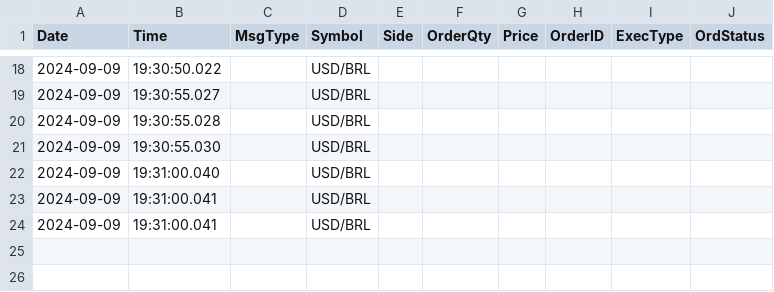
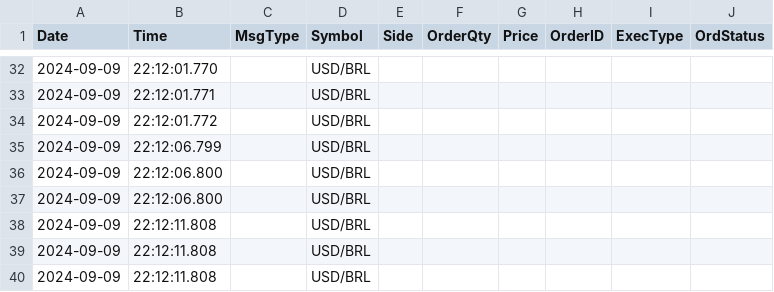
Before and after one commit to Antrita/FIX_CODE, a CSV file: fix_messages.csv, drawn as a sheet; only a part is shown, gaps mark what is left out; the diff covers the shown part only.

```diff
--- a/fix_messages.csv
+++ b/fix_messages.csv
@@ -18,7 +32,9 @@ Date,Time,MsgType,Symbol,Side,OrderQty,Price,OrderID,ExecType,OrdStatus
-2024-09-09,19:30:50.022,,USD/BRL,,,,,,
-2024-09-09,19:30:55.027,,USD/BRL,,,,,,
-2024-09-09,19:30:55.028,,USD/BRL,,,,,,
-2024-09-09,19:30:55.030,,USD/BRL,,,,,,
-2024-09-09,19:31:00.040,,USD/BRL,,,,,,
-2024-09-09,19:31:00.041,,USD/BRL,,,,,,
-2024-09-09,19:31:00.041,,USD/BRL,,,,,,
+2024-09-09,22:12:01.770,,USD/BRL,,,,,,
+2024-09-09,22:12:01.771,,USD/BRL,,,,,,
+2024-09-09,22:12:01.772,,USD/BRL,,,,,,
+2024-09-09,22:12:06.799,,USD/BRL,,,,,,
+2024-09-09,22:12:06.800,,USD/BRL,,,,,,
+2024-09-09,22:12:06.800,,USD/BRL,,,,,,
+2024-09-09,22:12:11.808,,USD/BRL,,,,,,
+2024-09-09,22:12:11.808,,USD/BRL,,,,,,
+2024-09-09,22:12:11.808,,USD/BRL,,,,,,
```
Also changed, not shown: 14 added rows and 16 edited cells elsewhere in this file, 2 other files.
